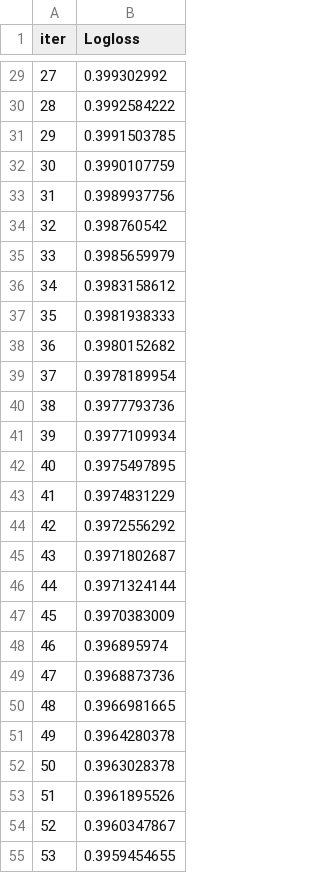
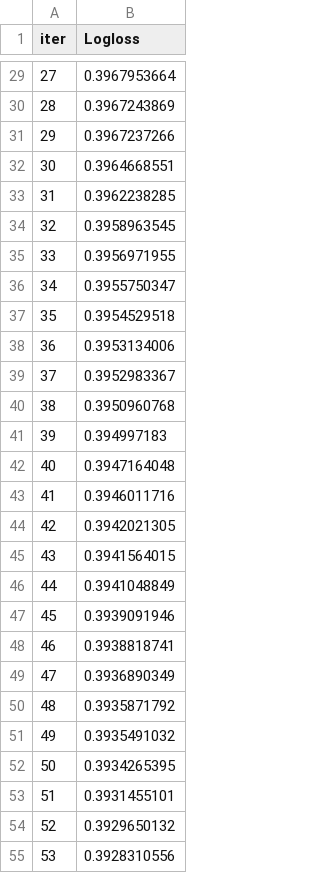
Before and after one commit to farhadfarahanii/Credit_Card_Fraud_Detection, a TSV file: code/catboost_info/learn_error.tsv, drawn as a sheet; only a part is shown, gaps mark what is left out; the diff covers the shown part only.

```diff
--- a/code/catboost_info/learn_error.tsv
+++ b/code/catboost_info/learn_error.tsv
@@ -29,27 +29,27 @@ iter	Logloss
-27	0.399302992
-28	0.3992584222
-29	0.3991503785
-30	0.3990107759
-31	0.3989937756
-32	0.398760542
-33	0.3985659979
-34	0.3983158612
-35	0.3981938333
-36	0.3980152682
-37	0.3978189954
-38	0.3977793736
-39	0.3977109934
-40	0.3975497895
-41	0.3974831229
-42	0.3972556292
-43	0.3971802687
-44	0.3971324144
-45	0.3970383009
-46	0.396895974
-47	0.3968873736
-48	0.3966981665
-49	0.3964280378
-50	0.3963028378
-51	0.3961895526
-52	0.3960347867
-53	0.3959454655
+27	0.3967953664
+28	0.3967243869
+29	0.3967237266
+30	0.3964668551
+31	0.3962238285
+32	0.3958963545
+33	0.3956971955
+34	0.3955750347
+35	0.3954529518
+36	0.3953134006
+37	0.3952983367
+38	0.3950960768
+39	0.394997183
+40	0.3947164048
+41	0.3946011716
+42	0.3942021305
+43	0.3941564015
+44	0.3941048849
+45	0.3939091946
+46	0.3938818741
+47	0.3936890349
+48	0.3935871792
+49	0.3935491032
+50	0.3934265395
+51	0.3931455101
+52	0.3929650132
+53	0.3928310556
```
Also changed, not shown: 73 edited cells elsewhere in this file, code/catboost_info/time_left.tsv, 3 other files.
